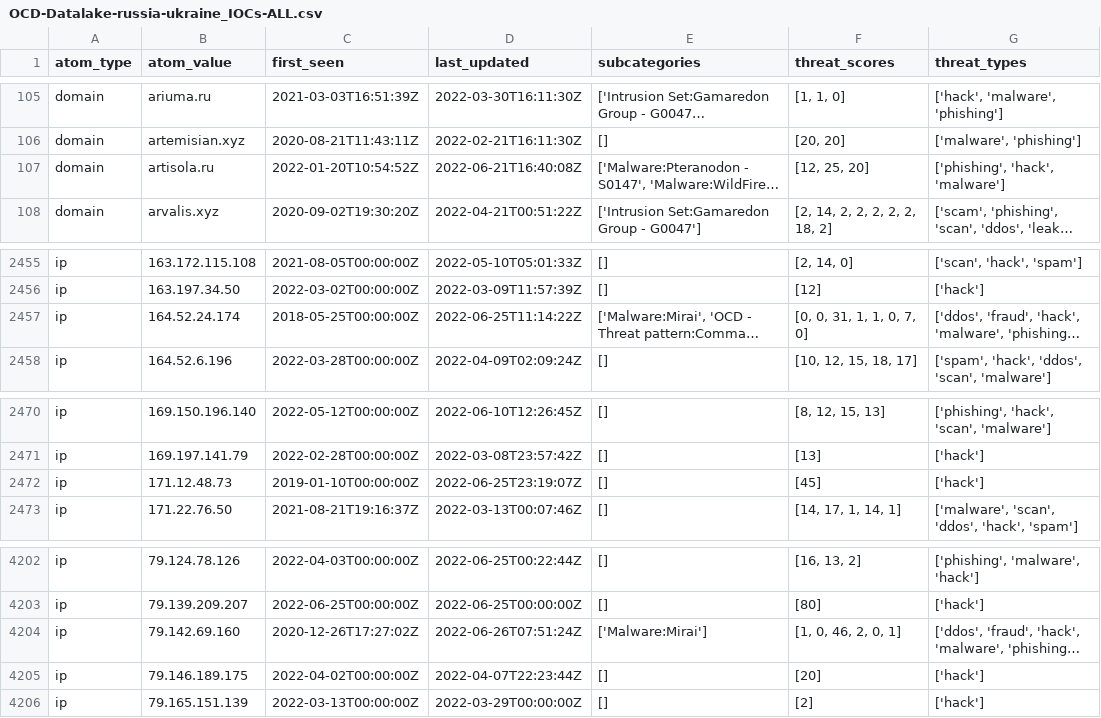
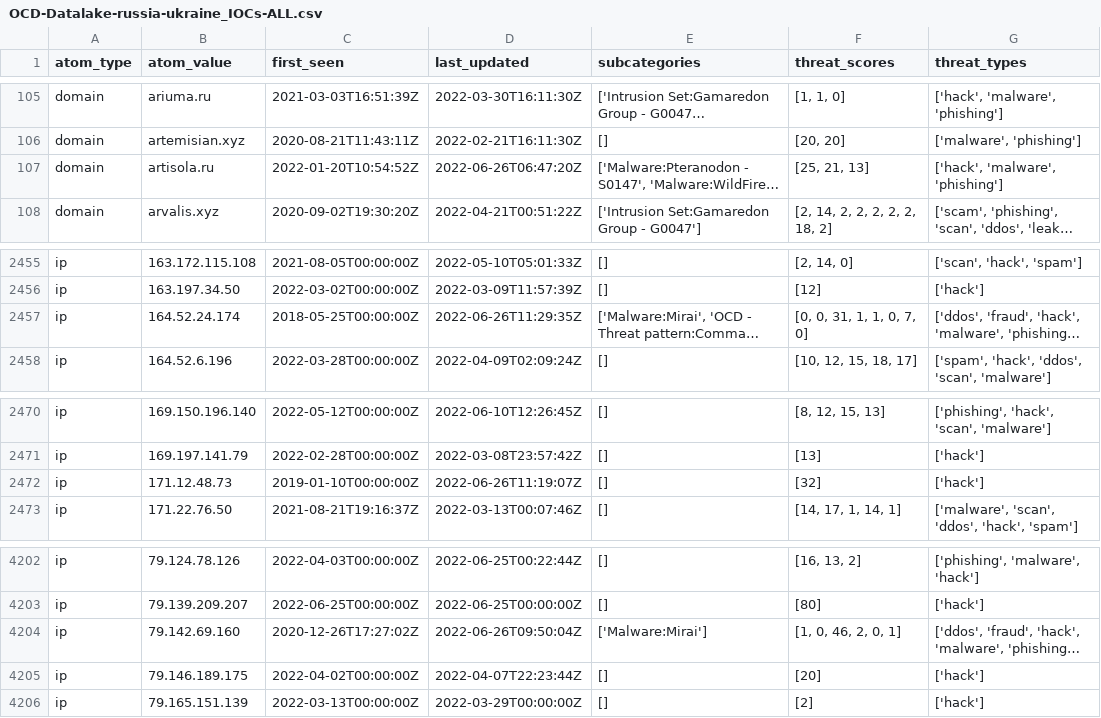
Before and after one commit to Orange-Cyberdefense/russia-ukraine_IOCs, a CSV file: OCD-Datalake-russia-ukraine_IOCs-ALL.csv, drawn as a sheet; only a part is shown, gaps mark what is left out; long unchanged cells end in …; the diff names each change by its address in the sheet, - before the commit and + after, or states it on an @@ line.

Commit message:
Automatic iocs update 2022-06-26-13:56:05

```diff
--- a/OCD-Datalake-russia-ukraine_IOCs-ALL.csv
+++ b/OCD-Datalake-russia-ukraine_IOCs-ALL.csv
-D107 (last_updated): 2022-06-21T16:40:08Z
+D107 (last_updated): 2022-06-26T06:47:20Z
-F107 (threat_scores): [12, 25, 20]
+F107 (threat_scores): [25, 21, 13]
-G107 (threat_types): ['phishing', 'hack', 'malware']
+G107 (threat_types): ['hack', 'malware', 'phishing']
-D2457 (last_updated): 2022-06-25T11:14:22Z
+D2457 (last_updated): 2022-06-26T11:29:35Z
-D2472 (last_updated): 2022-06-25T23:19:07Z
+D2472 (last_updated): 2022-06-26T11:19:07Z
-F2472 (threat_scores): [45]
+F2472 (threat_scores): [32]
-D4204 (last_updated): 2022-06-26T07:51:24Z
+D4204 (last_updated): 2022-06-26T09:50:04Z
```
